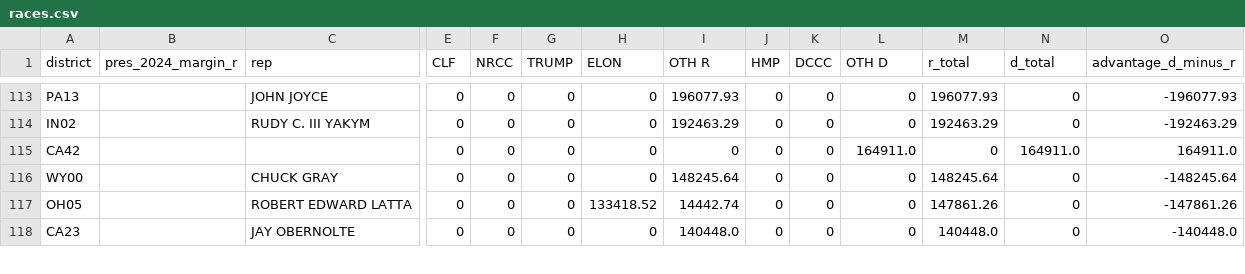
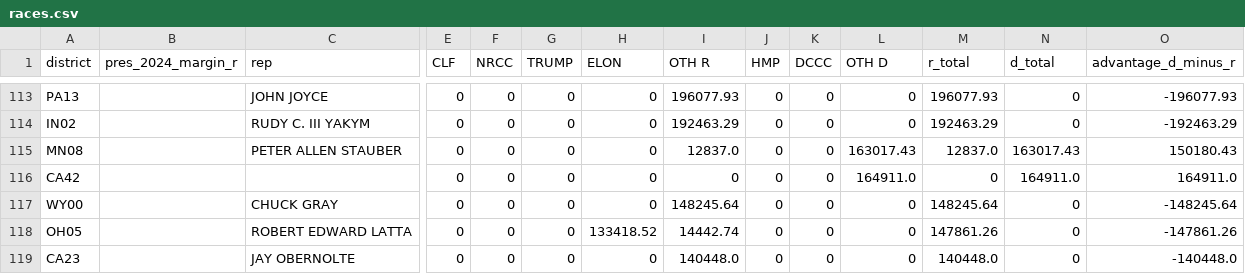
Before and after one commit to ntkutner/house-ie-tracker, a CSV file: docs/races.csv, drawn as a sheet; only a part is shown, gaps mark what is left out; rows hold the shown columns only; the diff covers the shown part only; the diff names each change by its address in the sheet, - before the commit and + after, or states it on an @@ line.

Commit message:
IE data update 2026-10-17 22:43 UTC

```diff
--- a/docs/races.csv
+++ b/docs/races.csv
+row 115: MN08 |  | PETER ALLEN STAUBER | 0 | 0 | 0 | 0 | 12837.0 | 0 | 0 | 163017.43 | 12837.0 | 163017.43 | 150180.43
```
Also changed, not shown: 1 removed row and 35 edited cells elsewhere in this file, 11 other files.
